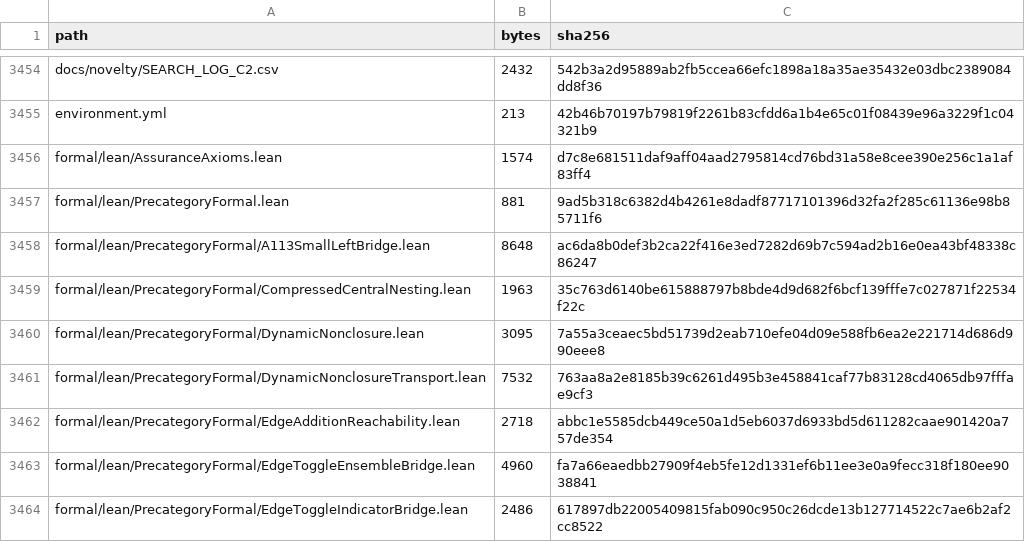
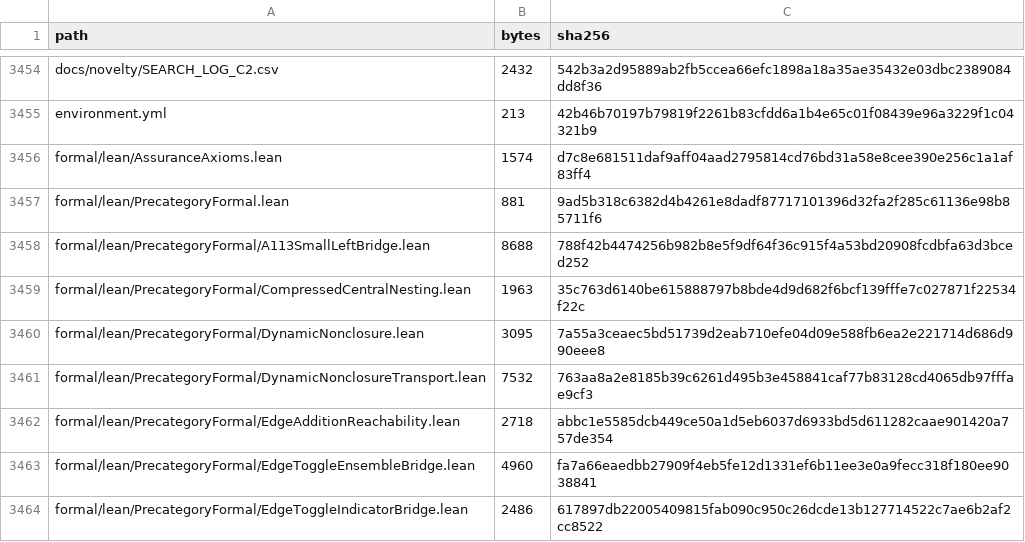
Before and after one commit to DevHabito/precategorical-modal-field-framework, a CSV file: MANIFEST.csv, drawn as a sheet; only a part is shown, gaps mark what is left out.

```diff
--- a/MANIFEST.csv
+++ b/MANIFEST.csv
@@ -3457,3 +3457,3 @@ formal/lean/AssuranceAxioms.lean,1574,d7c8e681511daf9aff04aad2795814cd76bd31a58e
 formal/lean/PrecategoryFormal.lean,881,9ad5b318c6382d4b4261e8dadf87717101396d32fa2f285c61136e98b85711f6
-formal/lean/PrecategoryFormal/A113SmallLeftBridge.lean,8648,ac6da8b0def3b2ca22f416e3ed7282d69b7c594ad2b16e0ea43bf48338c86247
+formal/lean/PrecategoryFormal/A113SmallLeftBridge.lean,8688,788f42b4474256b982b8e5f9df64f36c915f4a53bd20908fcdbfa63d3bced252
 formal/lean/PrecategoryFormal/CompressedCentralNesting.lean,1963,35c763d6140be615888797b8bde4d9d682f6bcf139fffe7c027871f22534f22c
```
Also changed, not shown: 1 other file.
